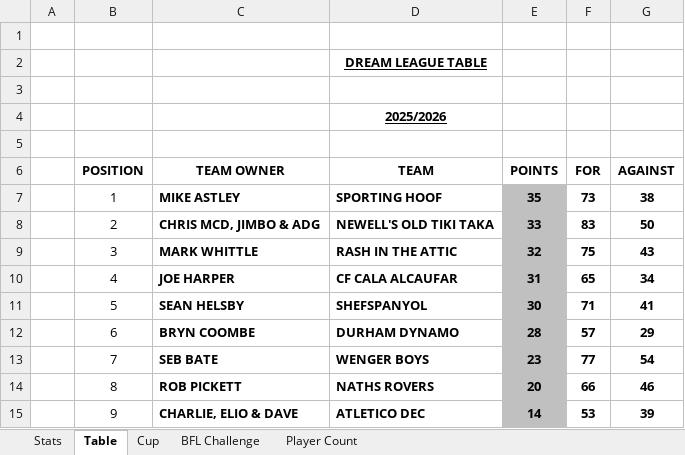
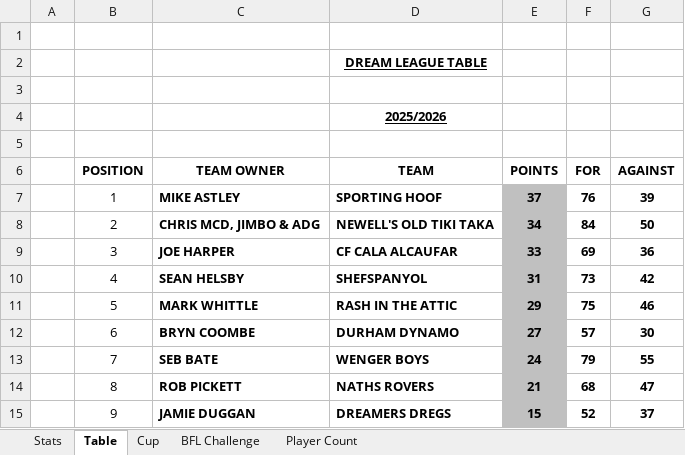
Before and after one commit to sgbstats/dreamleague, an Excel workbook: data/DreamLeague25-26.xlsx, sheet Table, drawn as a sheet; only a part is shown; values as stored, in another font and other column widths than the file's, no borders; the diff covers the shown part only; the diff names each change by its address in the sheet, - before the commit and + after, or states it on an @@ line.

```diff
--- a/data/DreamLeague25-26.xlsx (sheet Table)
+++ b/data/DreamLeague25-26.xlsx (sheet Table)
-E7 (POINTS): 35
+E7 (POINTS): 37
-F7 (FOR): 73
+F7 (FOR): 76
-G7 (AGAINST): 38
+G7 (AGAINST): 39
-E8 (POINTS): 33
+E8 (POINTS): 34
-F8 (FOR): 83
+F8 (FOR): 84
-C9 (TEAM OWNER): MARK WHITTLE
+C9 (TEAM OWNER): JOE HARPER
-D9 (TEAM): RASH IN THE ATTIC
+D9 (TEAM): CF CALA ALCAUFAR
-E9 (POINTS): 32
+E9 (POINTS): 33
-F9 (FOR): 75
+F9 (FOR): 69
-G9 (AGAINST): 43
+G9 (AGAINST): 36
-C10 (TEAM OWNER): JOE HARPER
+C10 (TEAM OWNER): SEAN HELSBY
-D10 (TEAM): CF CALA ALCAUFAR
+D10 (TEAM): SHEFSPANYOL
-F10 (FOR): 65
+F10 (FOR): 73
-G10 (AGAINST): 34
+G10 (AGAINST): 42
-C11 (TEAM OWNER): SEAN HELSBY
+C11 (TEAM OWNER): MARK WHITTLE
-D11 (TEAM): SHEFSPANYOL
+D11 (TEAM): RASH IN THE ATTIC
-E11 (POINTS): 30
+E11 (POINTS): 29
-F11 (FOR): 71
+F11 (FOR): 75
-G11 (AGAINST): 41
+G11 (AGAINST): 46
-E12 (POINTS): 28
+E12 (POINTS): 27
-G12 (AGAINST): 29
+G12 (AGAINST): 30
-E13 (POINTS): 23
+E13 (POINTS): 24
-F13 (FOR): 77
+F13 (FOR): 79
-G13 (AGAINST): 54
+G13 (AGAINST): 55
-E14 (POINTS): 20
+E14 (POINTS): 21
-F14 (FOR): 66
+F14 (FOR): 68
-G14 (AGAINST): 46
+G14 (AGAINST): 47
-C15 (TEAM OWNER): CHARLIE, ELIO & DAVE
+C15 (TEAM OWNER): JAMIE DUGGAN
-D15 (TEAM): ATLETICO DEC
+D15 (TEAM): DREAMERS DREGS
-E15 (POINTS): 14
+E15 (POINTS): 15
-F15 (FOR): 53
+F15 (FOR): 52
-G15 (AGAINST): 39
+G15 (AGAINST): 37
```
Also changed, not shown: 13 edited cells elsewhere in this sheet, sheet Stats, sheet Cup, 7 other files.
